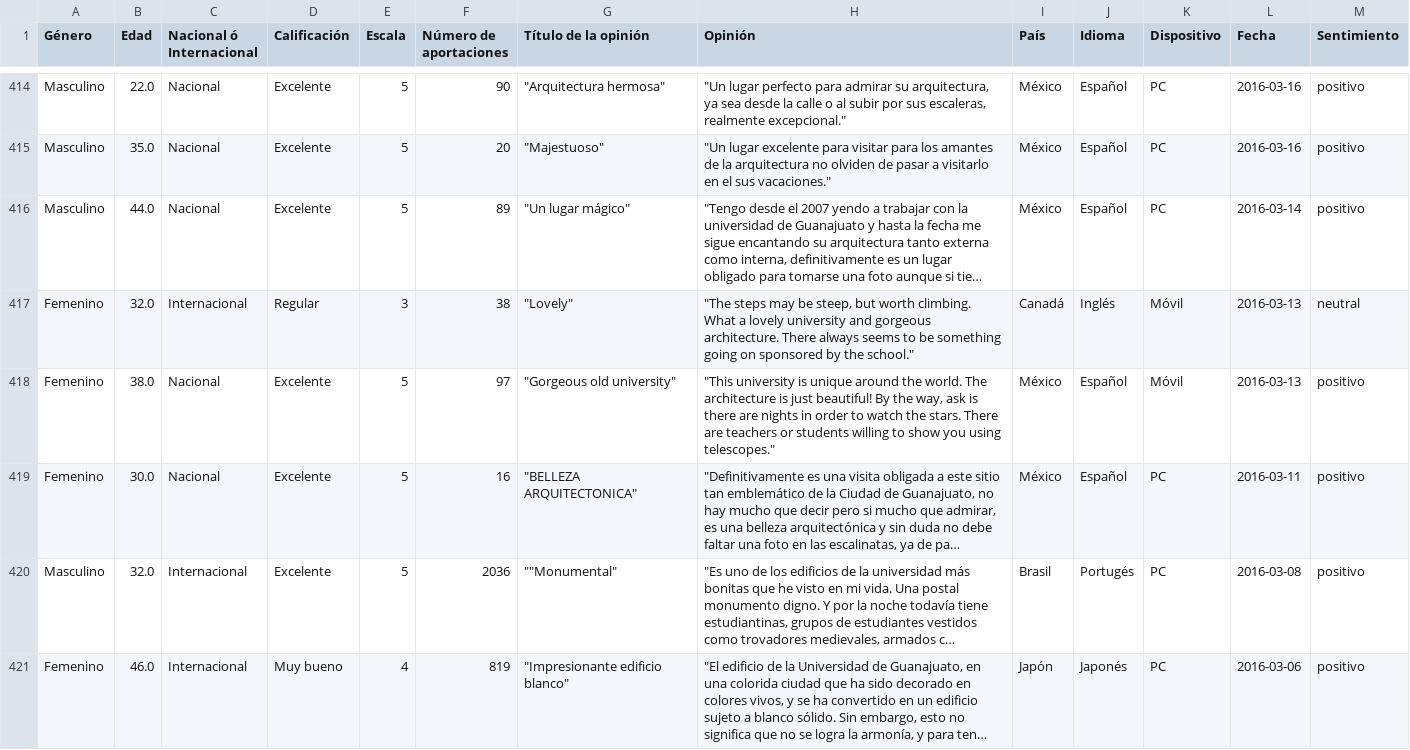
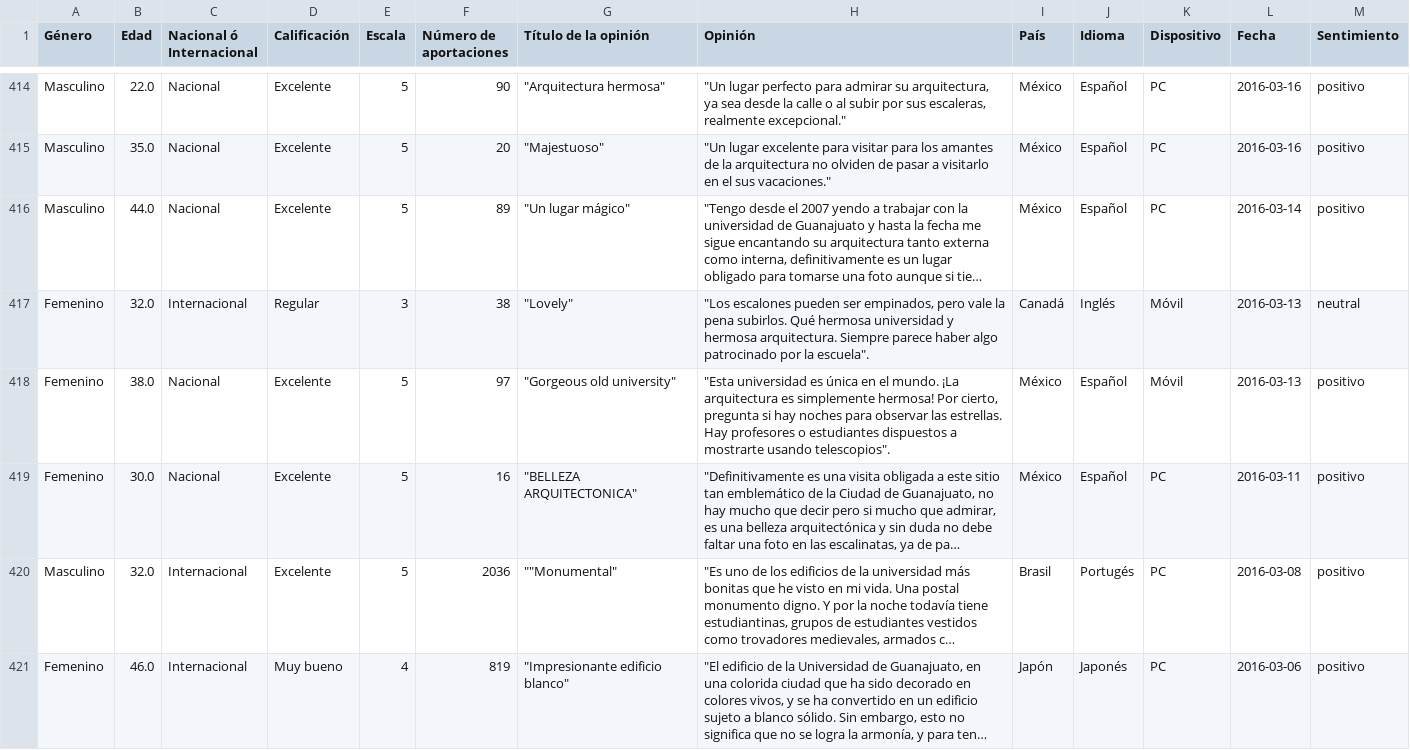
Before and after one commit to UlisesGallardo/NLP, a CSV file: Project01/UniversidaddeGuanajuato.csv, drawn as a sheet; only a part is shown, gaps mark what is left out; long unchanged cells end in …; the diff covers the shown part only; the diff names each change by its address in the sheet, - before the commit and + after, or states it on an @@ line.

```diff
--- a/Project01/UniversidaddeGuanajuato.csv
+++ b/Project01/UniversidaddeGuanajuato.csv
-H417 (Opinión): "The steps may be steep, but worth climbing. What a lovely university and gorgeous architecture. There always seems to be something going on sponsored by the school."
+H417 (Opinión): "Los escalones pueden ser empinados, pero vale la pena subirlos. Qué hermosa universidad y hermosa arquitectura. Siempre parece haber algo patrocinado por la escuela".
-H418 (Opinión): "This university is unique around the world. The architecture is just beautiful! By the way, ask is there are nights in order to watch the stars. There are teachers or students willing to show you using telescopes."
+H418 (Opinión): "Esta universidad es única en el mundo. ¡La arquitectura es simplemente hermosa! Por cierto, pregunta si hay noches para observar las estrellas. Hay profesores o estudiantes dispuestos a mostrarte usando telescopios".
```
Also changed, not shown: 162 edited cells elsewhere in this file, Project01/BasilicaColegiata.csv, 9 other files.
